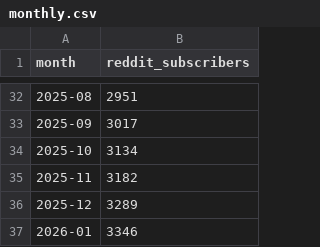
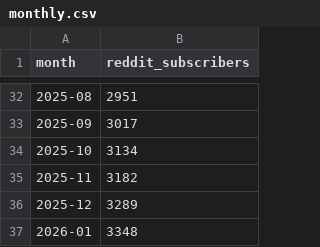
Before and after one commit to robertsilen/mariadb-adoption-index, a CSV file: data/reddit_subscribers/monthly.csv, drawn as a sheet; only a part is shown, gaps mark what is left out.

```diff
--- a/data/reddit_subscribers/monthly.csv
+++ b/data/reddit_subscribers/monthly.csv
@@ -36,2 +36,2 @@ month,reddit_subscribers
 2025-12,3289
-2026-01,3346
+2026-01,3348
```
Also changed, not shown: data/reddit_subscribers/daily.csv.
